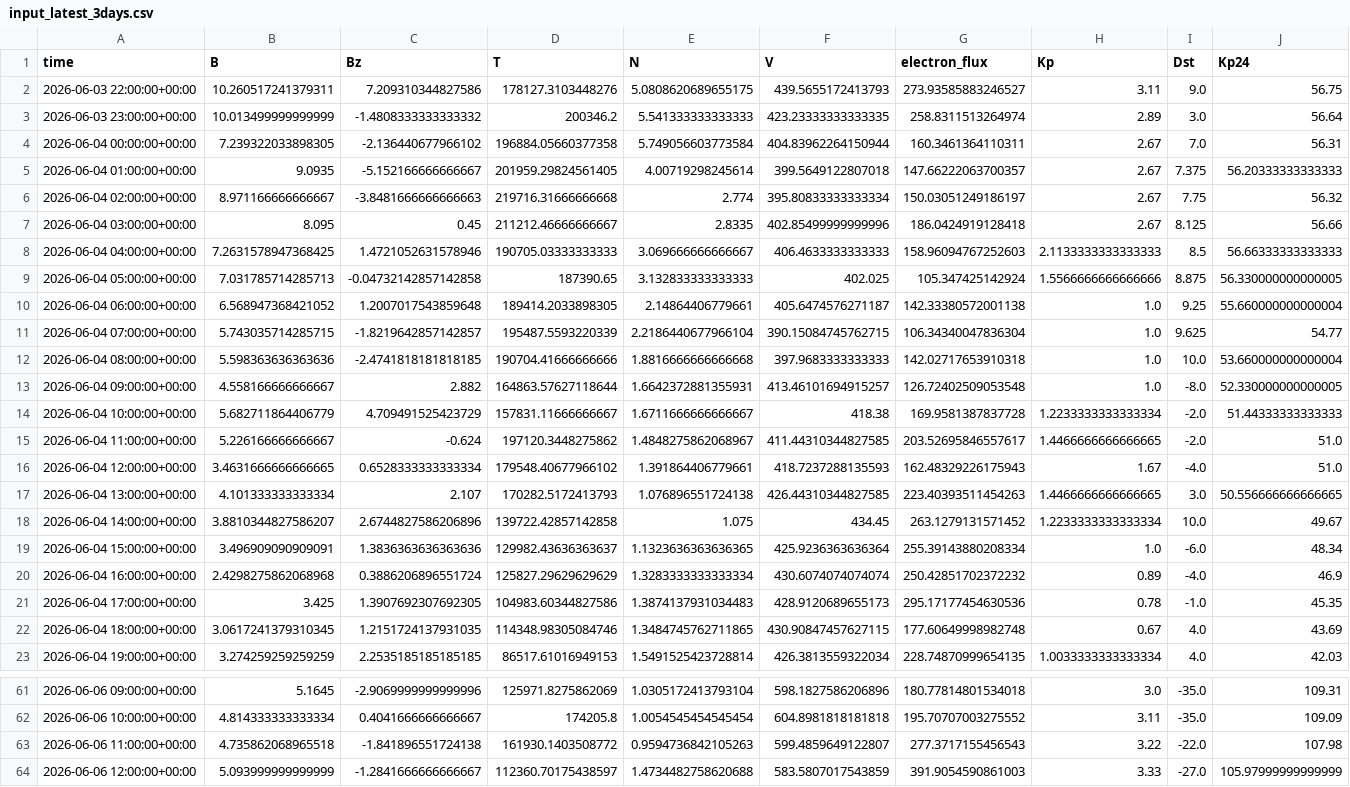
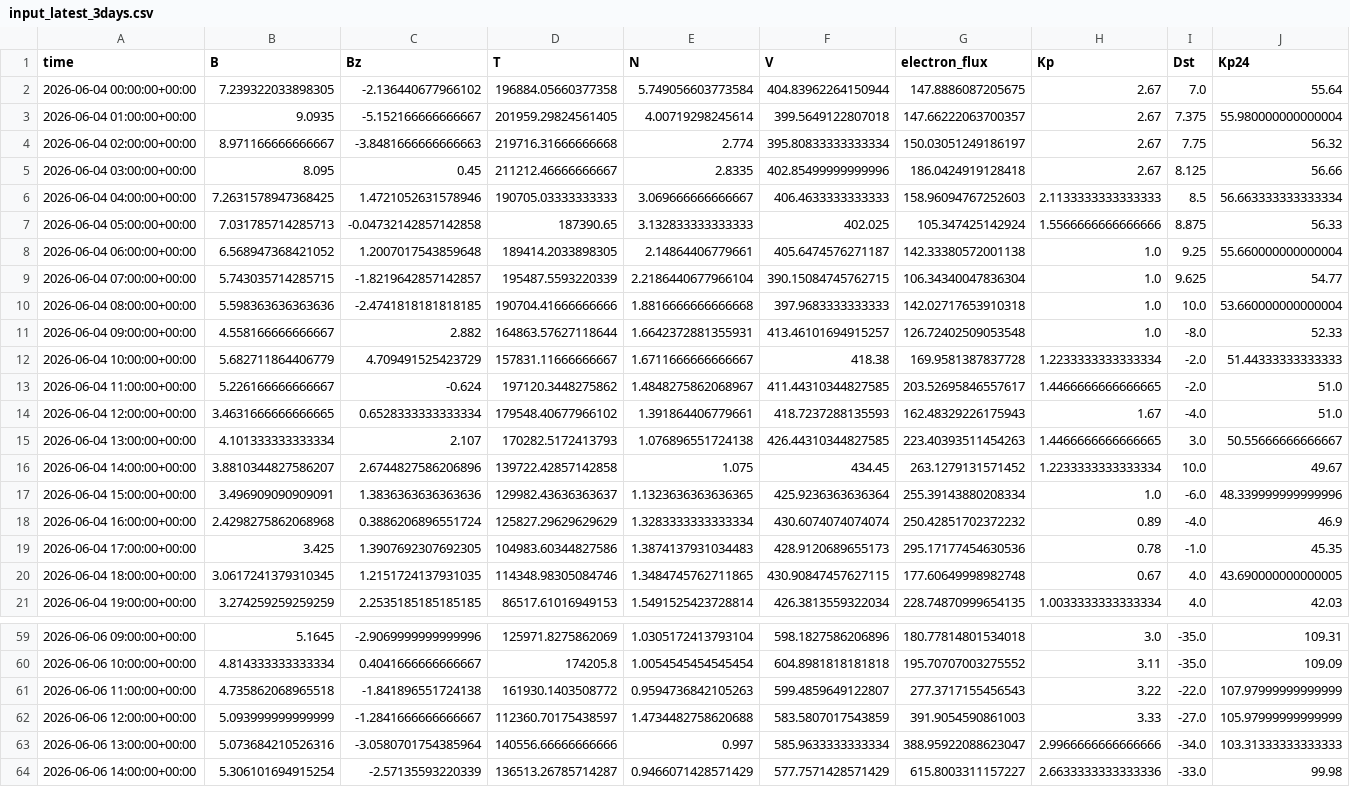
Before and after one commit to Jihyeon-Son/Jihyeon-Son.github.io, a CSV file: data/input_latest_3days.csv, drawn as a sheet; only a part is shown, gaps mark what is left out; the shorter side is filled out with more unchanged rows; the diff covers the shown part only.

```diff
--- a/data/input_latest_3days.csv
+++ b/data/input_latest_3days.csv
@@ -1,10 +1,8 @@
 time,B,Bz,T,N,V,electron_flux,Kp,Dst,Kp24
-2026-06-03 22:00:00+00:00,10.260517241379311,7.209310344827586,178127.3103448276,5.0808620689655175,439.5655172413793,273.93585883246527,3.11,9.0,56.75
-2026-06-03 23:00:00+00:00,10.013499999999999,-1.4808333333333332,200346.2,5.541333333333333,423.23333333333335,258.8311513264974,2.89,3.0,56.64
-2026-06-04 00:00:00+00:00,7.239322033898305,-2.136440677966102,196884.05660377358,5.749056603773584,404.83962264150944,160.3461364110311,2.67,7.0,56.31
-2026-06-04 01:00:00+00:00,9.0935,-5.152166666666667,201959.29824561405,4.00719298245614,399.5649122807018,147.66222063700357,2.67,7.375,56.20333333333333
+2026-06-04 00:00:00+00:00,7.239322033898305,-2.136440677966102,196884.05660377358,5.749056603773584,404.83962264150944,147.8886087205675,2.67,7.0,55.64
+2026-06-04 01:00:00+00:00,9.0935,-5.152166666666667,201959.29824561405,4.00719298245614,399.5649122807018,147.66222063700357,2.67,7.375,55.980000000000004
 2026-06-04 02:00:00+00:00,8.971166666666667,-3.8481666666666663,219716.31666666668,2.774,395.80833333333334,150.03051249186197,2.67,7.75,56.32
 2026-06-04 03:00:00+00:00,8.095,0.45,211212.46666666667,2.8335,402.85499999999996,186.0424919128418,2.67,8.125,56.66
-2026-06-04 04:00:00+00:00,7.2631578947368425,1.4721052631578946,190705.03333333333,3.069666666666667,406.4633333333333,158.96094767252603,2.1133333333333333,8.5,56.66333333333333
-2026-06-04 05:00:00+00:00,7.031785714285713,-0.04732142857142858,187390.65,3.132833333333333,402.025,105.347425142924,1.5566666666666666,8.875,56.330000000000005
+2026-06-04 04:00:00+00:00,7.2631578947368425,1.4721052631578946,190705.03333333333,3.069666666666667,406.4633333333333,158.96094767252603,2.1133333333333333,8.5,56.663333333333334
+2026-06-04 05:00:00+00:00,7.031785714285713,-0.04732142857142858,187390.65,3.132833333333333,402.025,105.347425142924,1.5566666666666666,8.875,56.33
 2026-06-04 06:00:00+00:00,6.568947368421052,1.2007017543859648,189414.2033898305,2.14864406779661,405.6474576271187,142.33380572001138,1.0,9.25,55.660000000000004
@@ -12,3 +10,3 @@ time,B,Bz,T,N,V,electron_flux,Kp,Dst,Kp24
 2026-06-04 08:00:00+00:00,5.598363636363636,-2.4741818181818185,190704.41666666666,1.8816666666666668,397.9683333333333,142.02717653910318,1.0,10.0,53.660000000000004
-2026-06-04 09:00:00+00:00,4.558166666666667,2.882,164863.57627118644,1.6642372881355931,413.46101694915257,126.72402509053548,1.0,-8.0,52.330000000000005
+2026-06-04 09:00:00+00:00,4.558166666666667,2.882,164863.57627118644,1.6642372881355931,413.46101694915257,126.72402509053548,1.0,-8.0,52.33
 2026-06-04 10:00:00+00:00,5.682711864406779,4.709491525423729,157831.11666666667,1.6711666666666667,418.38,169.9581387837728,1.2233333333333334,-2.0,51.44333333333333
@@ -16,8 +14,8 @@ time,B,Bz,T,N,V,electron_flux,Kp,Dst,Kp24
 2026-06-04 12:00:00+00:00,3.4631666666666665,0.6528333333333334,179548.40677966102,1.391864406779661,418.7237288135593,162.48329226175943,1.67,-4.0,51.0
-2026-06-04 13:00:00+00:00,4.101333333333334,2.107,170282.5172413793,1.076896551724138,426.44310344827585,223.40393511454263,1.4466666666666665,3.0,50.556666666666665
+2026-06-04 13:00:00+00:00,4.101333333333334,2.107,170282.5172413793,1.076896551724138,426.44310344827585,223.40393511454263,1.4466666666666665,3.0,50.55666666666667
 2026-06-04 14:00:00+00:00,3.8810344827586207,2.6744827586206896,139722.42857142858,1.075,434.45,263.1279131571452,1.2233333333333334,10.0,49.67
-2026-06-04 15:00:00+00:00,3.496909090909091,1.3836363636363636,129982.43636363637,1.1323636363636365,425.9236363636364,255.39143880208334,1.0,-6.0,48.34
+2026-06-04 15:00:00+00:00,3.496909090909091,1.3836363636363636,129982.43636363637,1.1323636363636365,425.9236363636364,255.39143880208334,1.0,-6.0,48.339999999999996
 2026-06-04 16:00:00+00:00,2.4298275862068968,0.3886206896551724,125827.29629629629,1.3283333333333334,430.6074074074074,250.42851702372232,0.89,-4.0,46.9
 2026-06-04 17:00:00+00:00,3.425,1.3907692307692305,104983.60344827586,1.3874137931034483,428.9120689655173,295.17177454630536,0.78,-1.0,45.35
-2026-06-04 18:00:00+00:00,3.0617241379310345,1.2151724137931035,114348.98305084746,1.3484745762711865,430.90847457627115,177.60649998982748,0.67,4.0,43.69
+2026-06-04 18:00:00+00:00,3.0617241379310345,1.2151724137931035,114348.98305084746,1.3484745762711865,430.90847457627115,177.60649998982748,0.67,4.0,43.690000000000005
 2026-06-04 19:00:00+00:00,3.274259259259259,2.2535185185185185,86517.61016949153,1.5491525423728814,426.3813559322034,228.74870999654135,1.0033333333333334,4.0,42.03
@@ -62,3 +60,3 @@ time,B,Bz,T,N,V,electron_flux,Kp,Dst,Kp24
 2026-06-06 10:00:00+00:00,4.814333333333334,0.4041666666666667,174205.8,1.0054545454545454,604.8981818181818,195.70707003275552,3.11,-35.0,109.09
-2026-06-06 11:00:00+00:00,4.735862068965518,-1.841896551724138,161930.1403508772,0.9594736842105263,599.4859649122807,277.3717155456543,3.22,-22.0,107.98
+2026-06-06 11:00:00+00:00,4.735862068965518,-1.841896551724138,161930.1403508772,0.9594736842105263,599.4859649122807,277.3717155456543,3.22,-22.0,107.97999999999999
 2026-06-06 12:00:00+00:00,5.093999999999999,-1.2841666666666667,112360.70175438597,1.4734482758620688,583.5807017543859,391.9054590861003,3.33,-27.0,105.97999999999999
```
Also changed, not shown: 2 added rows and 12 edited cells elsewhere in this file, 2 other files.
